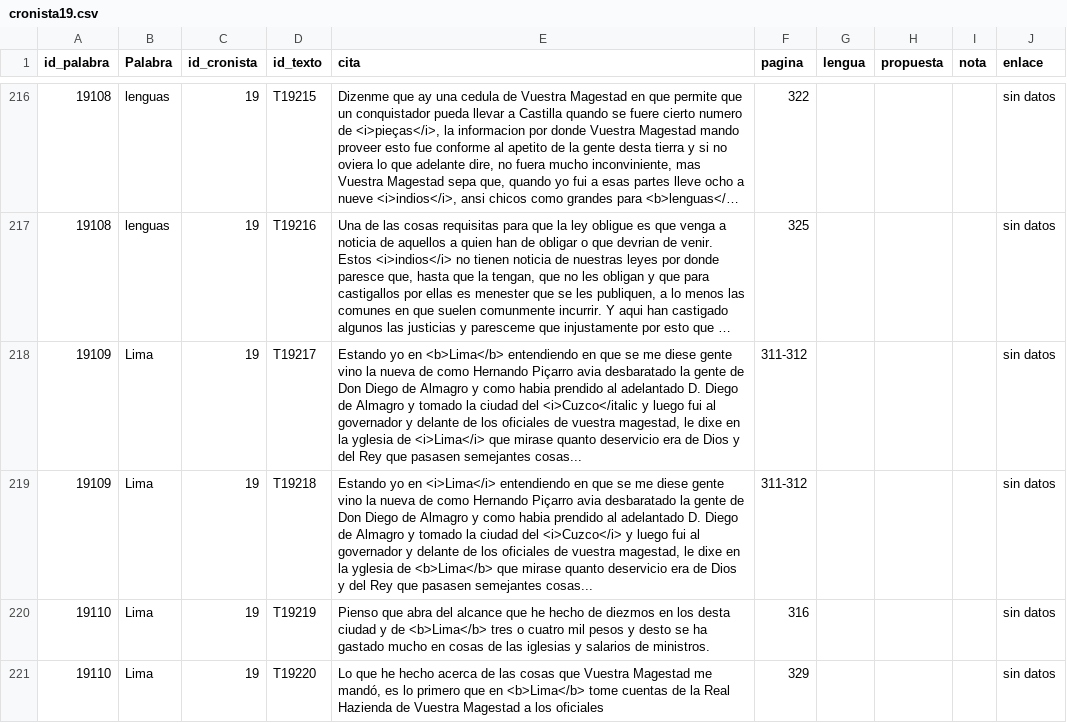
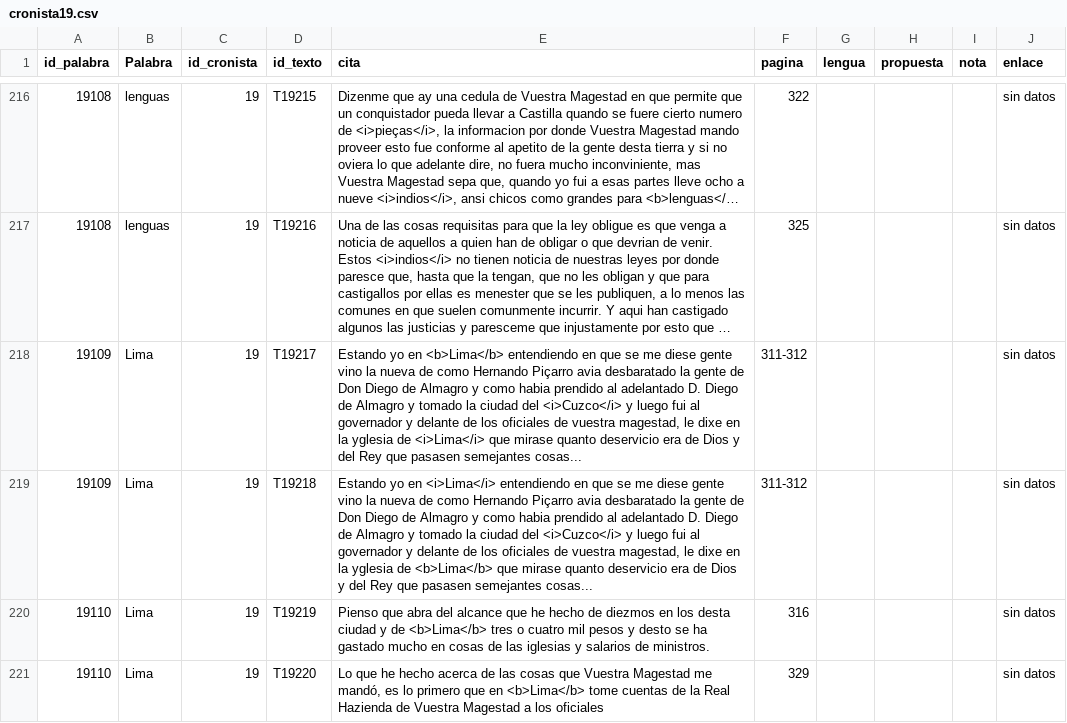
Before and after one commit to glosascroniquenses/Glosario, a CSV file: _data/cronista19.csv, drawn as a sheet; only a part is shown, gaps mark what is left out; long unchanged cells end in …; the diff covers the shown part only; the diff names each change by its address in the sheet, - before the commit and + after, or states it on an @@ line.

```diff
--- a/_data/cronista19.csv
+++ b/_data/cronista19.csv
-E218 (cita): …ciudad del <i>Cuzco</italic y luego…
+E218 (cita): …ciudad del <i>Cuzco</i> y luego…
```
Also changed, not shown: 9 edited cells elsewhere in this file.
